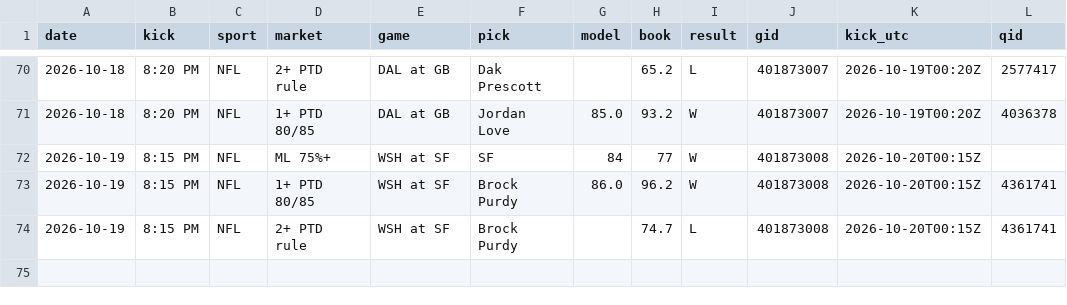
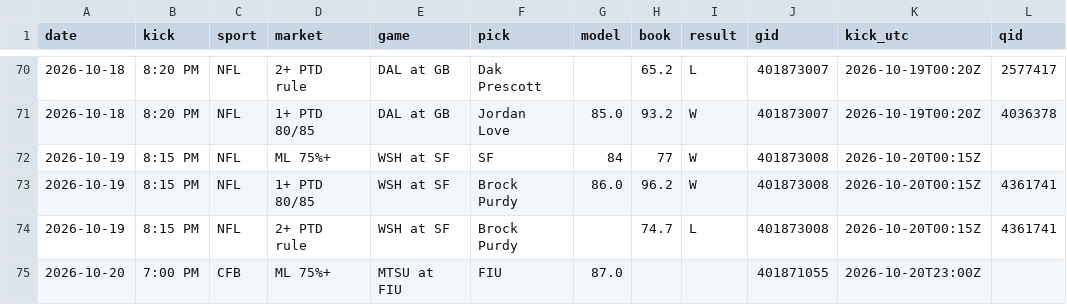
Before and after one commit to DPAD7/the-arena, a CSV file: data/reads_log.csv, drawn as a sheet; only a part is shown, gaps mark what is left out.

```diff
--- a/data/reads_log.csv
+++ b/data/reads_log.csv
@@ -74 +74,2 @@ date,kick,sport,market,game,pick,model,book,result,gid,kick_utc,qid
 2026-10-19,8:15 PM,NFL,2+ PTD rule,WSH at SF,Brock Purdy,,74.7,L,401873008,2026-10-20T00:15Z,4361741
+2026-10-20,7:00 PM,CFB,ML 75%+,MTSU at FIU,FIU,87.0,,,401871055,2026-10-20T23:00Z,
```
Also changed, not shown: 39 other files.
